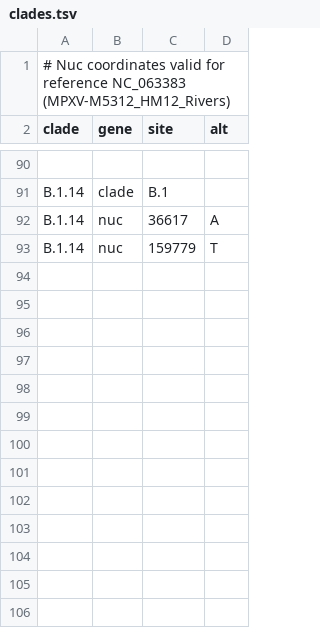
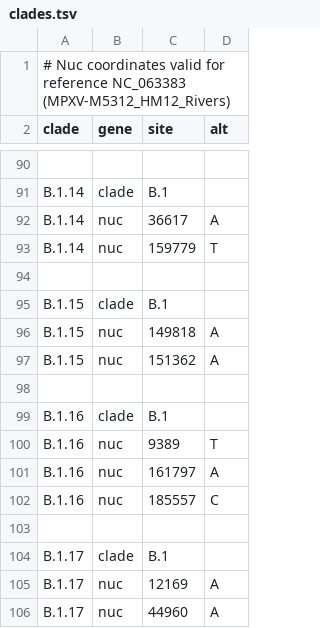
Before and after one commit to nextstrain/mpox, a TSV file: config/clades.tsv, drawn as a sheet; only a part is shown, gaps mark what is left out; the diff names each change by its address in the sheet, - before the commit and + after, or states it on an @@ line.

Commit message:
Add clades B.1.15-B.1.17 to clades.tsv

```diff
--- a/config/clades.tsv
+++ b/config/clades.tsv
+row 94: (empty)
+row 95: B.1.15 | clade | B.1
+row 96: B.1.15 | nuc | 149818 | A
+row 97: B.1.15 | nuc | 151362 | A
+row 98: (empty)
+row 99: B.1.16 | clade | B.1
+row 100: B.1.16 | nuc | 9389 | T
+row 101: B.1.16 | nuc | 161797 | A
+row 102: B.1.16 | nuc | 185557 | C
+row 103: (empty)
+row 104: B.1.17 | clade | B.1
+row 105: B.1.17 | nuc | 12169 | A
+row 106: B.1.17 | nuc | 44960 | A
```
